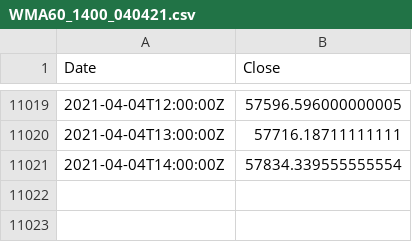
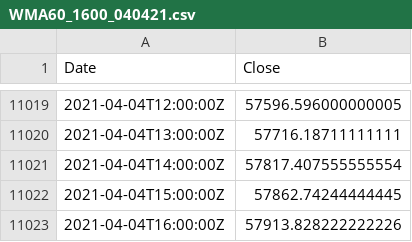
Before and after one commit to hackistic/gm, a CSV file: WMA60_1600_040421.csv (was WMA60_1400_040421.csv), drawn as a sheet; only a part is shown, gaps mark what is left out.

Commit message:
Update and rename WMA60_1400_040421.csv to WMA60_1600_040421.csv

```diff
--- a/WMA60_1400_040421.csv
+++ b/WMA60_1600_040421.csv
@@ -11020,2 +11020,4 @@ Date,Close
 2021-04-04T13:00:00Z,57716.18711111111
-2021-04-04T14:00:00Z,57834.339555555554
+2021-04-04T14:00:00Z,57817.407555555554
+2021-04-04T15:00:00Z,57862.74244444445
+2021-04-04T16:00:00Z,57913.828222222226
```
